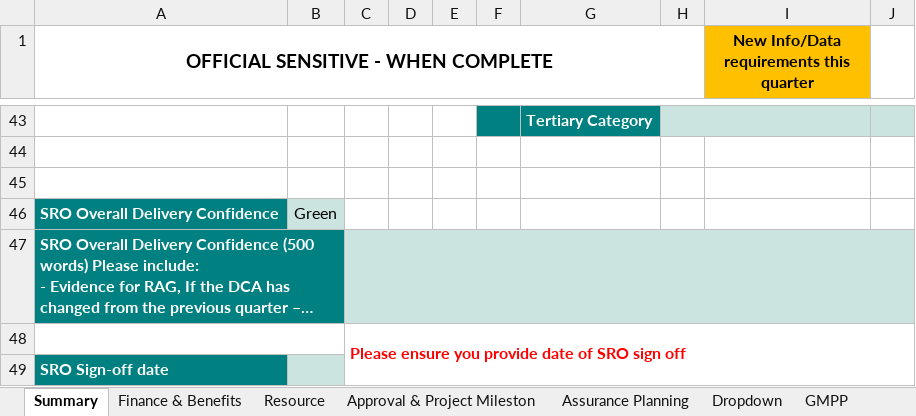
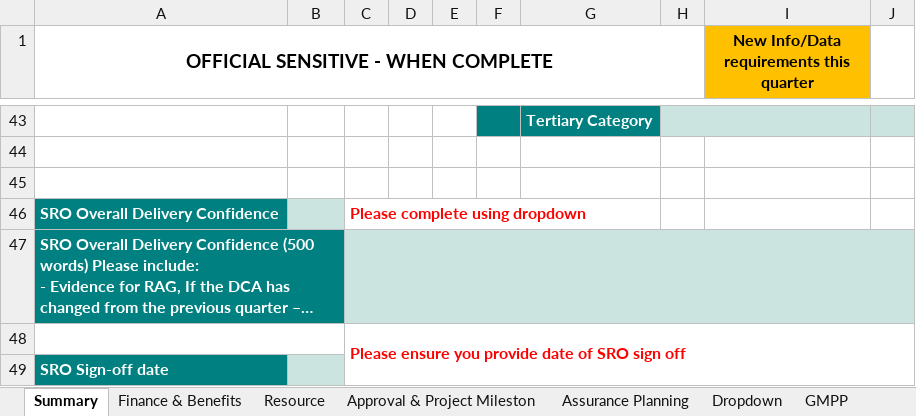
Before and after one commit to department-for-transport-public/bcompiler_datamap_files, an Excel workbook: bicc_template.xlsx, sheet Summary, drawn as a sheet; only a part is shown, gaps mark what is left out; long unchanged cells end in …; values as stored, in another font and other column widths than the file's, no borders; charts and pictures and conditional formats not drawn; the diff names each change by its address in the sheet, - before the commit and + after, or states it on an @@ line.

```diff
--- a/bicc_template.xlsx (sheet Summary)
+++ b/bicc_template.xlsx (sheet Summary)
-B46: Green
+B46: (empty)
-C46: (empty)
+C46: Please complete using dropdown
```
Also changed, not shown: sheet Finance & Benefits, formulas that keep their value.
